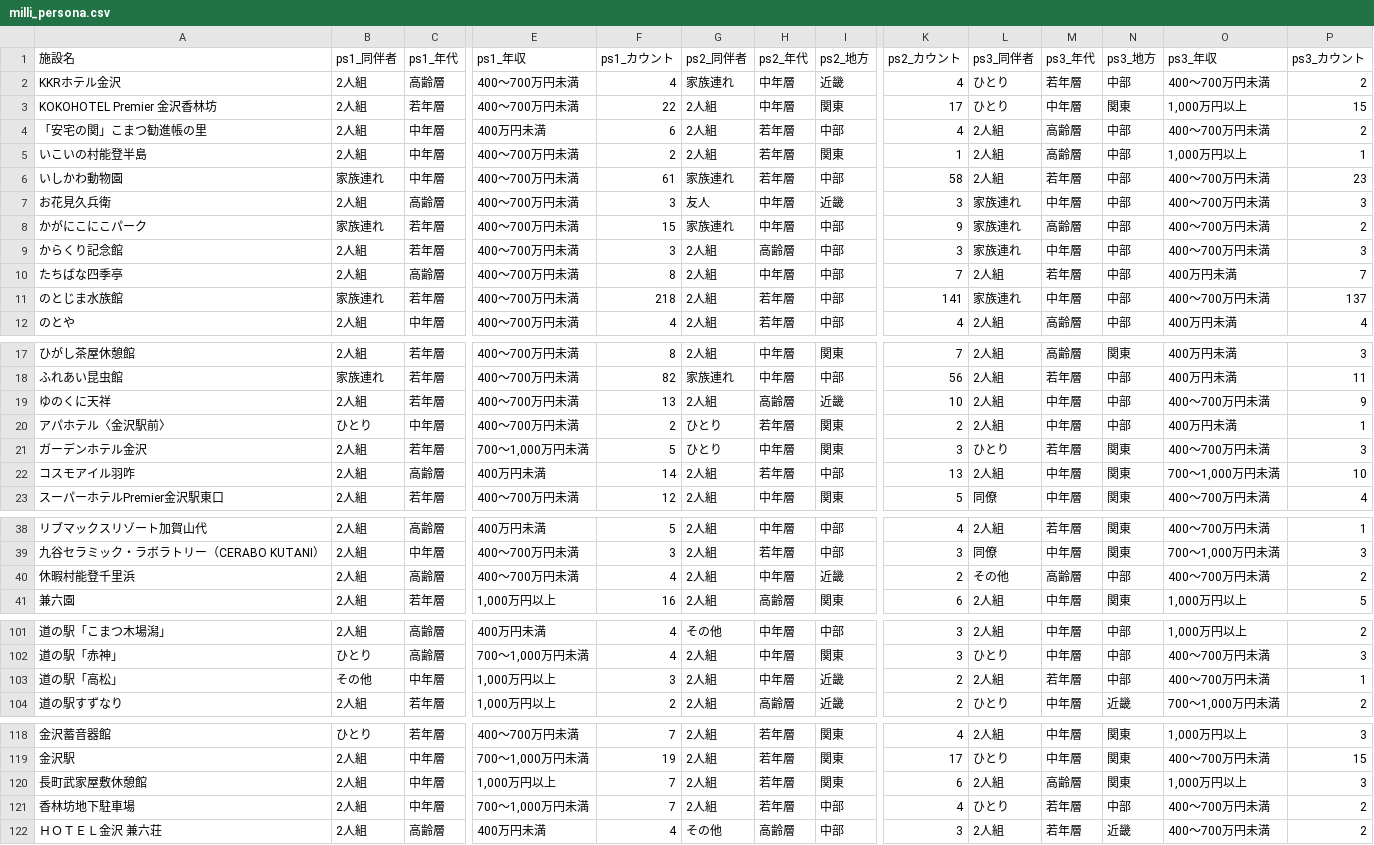
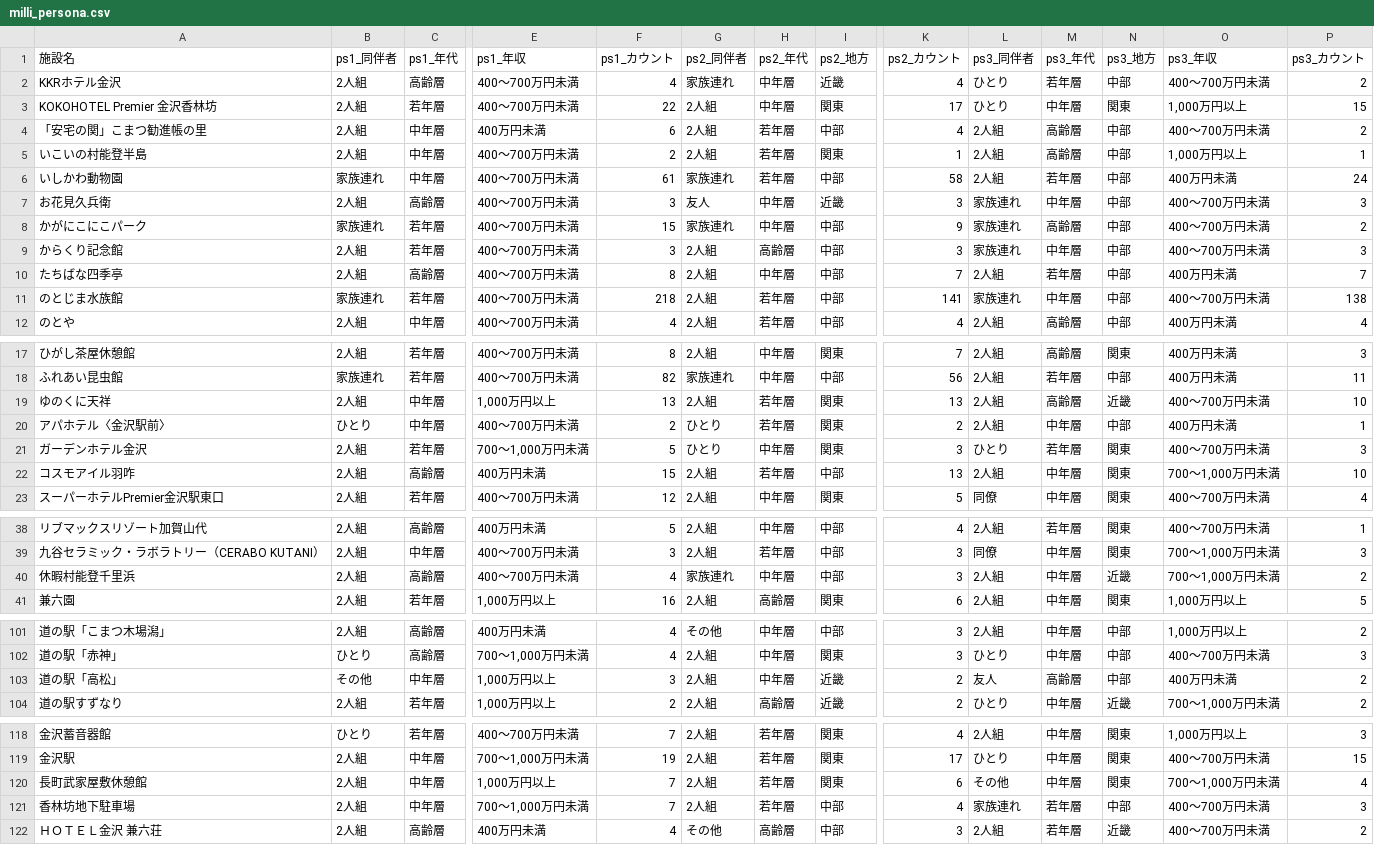
Before and after one commit to BeeB-C4N/tifo, a CSV file: ishikawa/milli_persona.csv, drawn as a sheet; only a part is shown, gaps mark what is left out; the diff covers the shown part only; the diff names each change by its address in the sheet, - before the commit and + after, or states it on an @@ line.

```diff
--- a/ishikawa/milli_persona.csv
+++ b/ishikawa/milli_persona.csv
-O6 (ps3_年収): 400～700万円未満
+O6 (ps3_年収): 400万円未満
-P6 (ps3_カウント): 23
+P6 (ps3_カウント): 24
-P11 (ps3_カウント): 137
+P11 (ps3_カウント): 138
-C19 (ps1_年代): 若年層
+C19 (ps1_年代): 中年層
-E19 (ps1_年収): 400～700万円未満
+E19 (ps1_年収): 1,000万円以上
-H19 (ps2_年代): 高齢層
+H19 (ps2_年代): 若年層
-I19 (ps2_地方): 近畿
+I19 (ps2_地方): 関東
-K19 (ps2_カウント): 10
+K19 (ps2_カウント): 13
-M19 (ps3_年代): 中年層
+M19 (ps3_年代): 高齢層
-N19 (ps3_地方): 中部
+N19 (ps3_地方): 近畿
-P19 (ps3_カウント): 9
+P19 (ps3_カウント): 10
-F22 (ps1_カウント): 14
+F22 (ps1_カウント): 15
-G40 (ps2_同伴者): 2人組
+G40 (ps2_同伴者): 家族連れ
-I40 (ps2_地方): 近畿
+I40 (ps2_地方): 中部
-K40 (ps2_カウント): 2
+K40 (ps2_カウント): 3
-L40 (ps3_同伴者): その他
+L40 (ps3_同伴者): 2人組
-M40 (ps3_年代): 高齢層
+M40 (ps3_年代): 中年層
-N40 (ps3_地方): 中部
+N40 (ps3_地方): 近畿
-O40 (ps3_年収): 400～700万円未満
+O40 (ps3_年収): 700～1,000万円未満
-L103 (ps3_同伴者): 2人組
+L103 (ps3_同伴者): 友人
-M103 (ps3_年代): 若年層
+M103 (ps3_年代): 高齢層
-O103 (ps3_年収): 400～700万円未満
+O103 (ps3_年収): 400万円未満
-P103 (ps3_カウント): 1
+P103 (ps3_カウント): 2
-L120 (ps3_同伴者): 2人組
+L120 (ps3_同伴者): その他
-M120 (ps3_年代): 高齢層
+M120 (ps3_年代): 中年層
-O120 (ps3_年収): 1,000万円以上
+O120 (ps3_年収): 700～1,000万円未満
-P120 (ps3_カウント): 3
+P120 (ps3_カウント): 4
-L121 (ps3_同伴者): ひとり
+L121 (ps3_同伴者): 家族連れ
-P121 (ps3_カウント): 2
+P121 (ps3_カウント): 3
```
Also changed, not shown: 3 edited cells elsewhere in this file, ishikawa/milli_score.csv, 1 other file.
